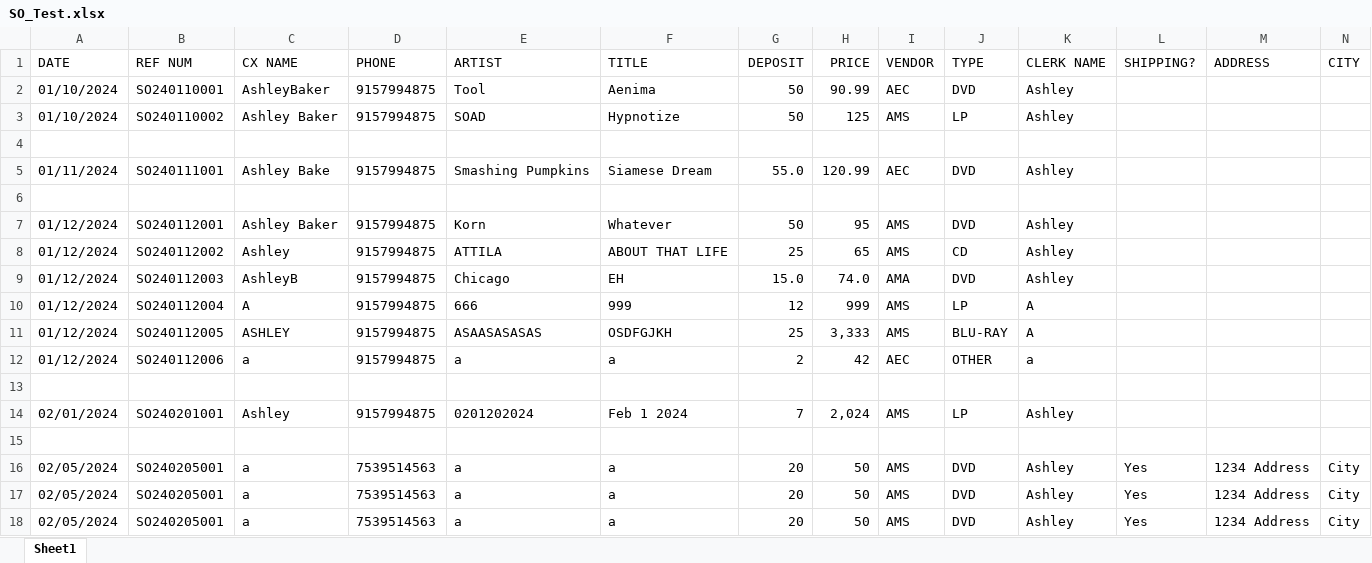
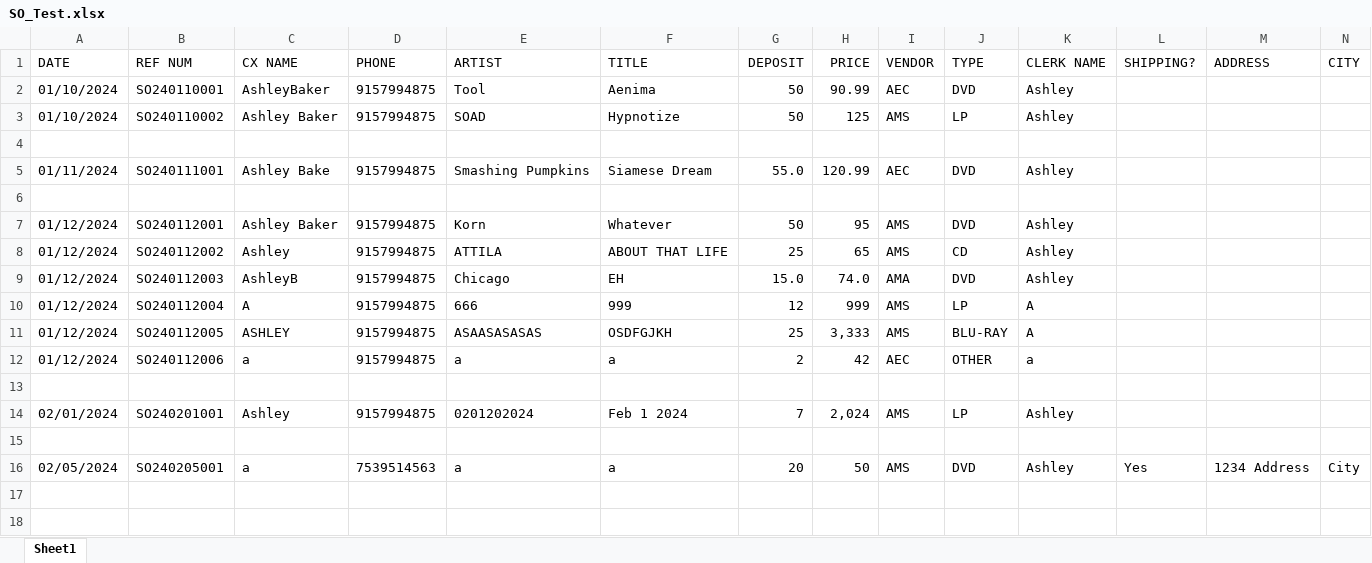
Before and after one commit to abaker3003/AllThatMusic_SpecialOrdersForm, an Excel workbook: SO_Test.xlsx, sheet Sheet1, drawn as a sheet; only a part is shown; values as stored, in another font and other column widths than the file's, no borders; rows hold the shown columns only; the diff names each change by its address in the sheet, - before the commit and + after, or states it on an @@ line.

```diff
--- a/SO_Test.xlsx (sheet Sheet1)
+++ b/SO_Test.xlsx (sheet Sheet1)
-row 17: 02/05/2024 | SO240205001 | a | 7539514563 | a | a | 20 | 50 | AMS | DVD | Ashley | Yes | 1234 Address | City
-row 18: 02/05/2024 | SO240205001 | a | 7539514563 | a | a | 20 | 50 | AMS | DVD | Ashley | Yes | 1234 Address | City
```
Also changed, not shown: 1 other file.
